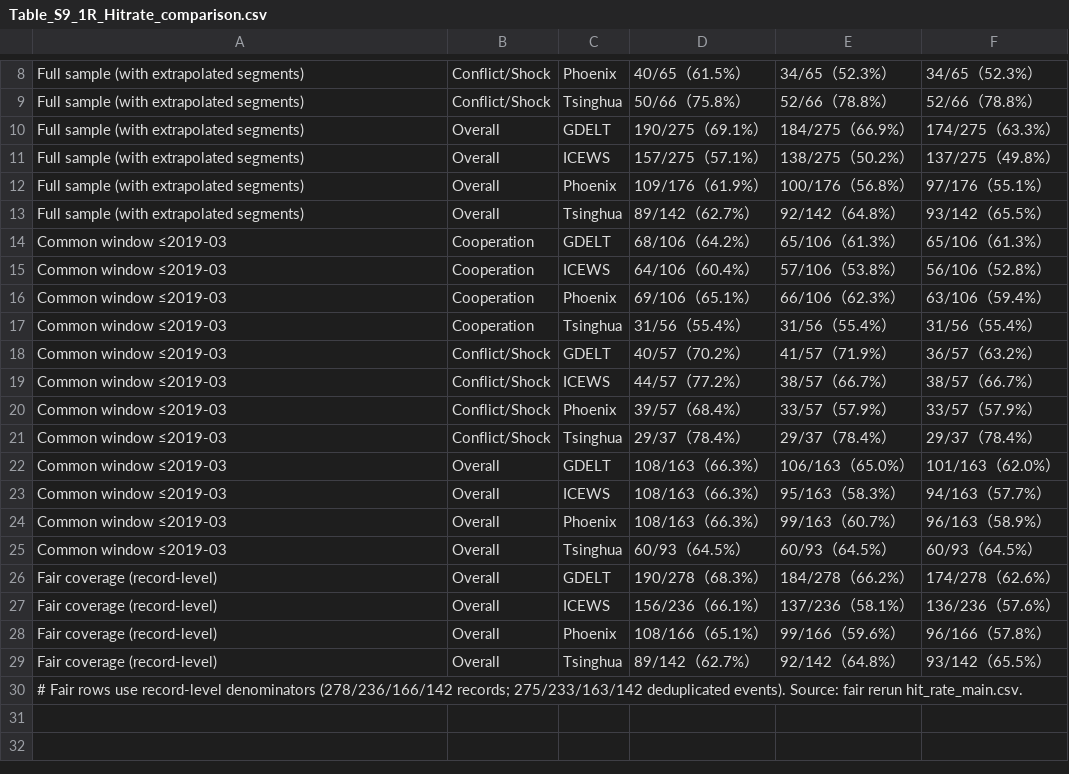
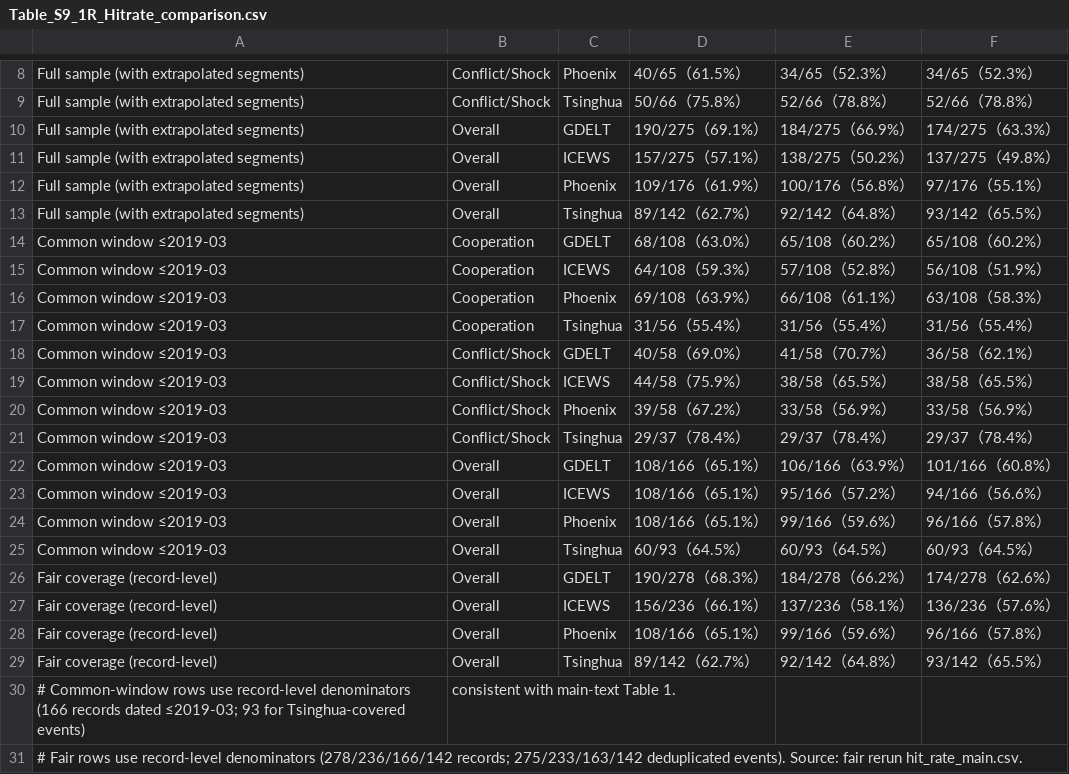
Before and after one commit to KelaoHu/eventdb-validity-audit, a CSV file: data/appendix_tables/Table_S9_1R_Hitrate_comparison.csv, drawn as a sheet; only a part is shown, gaps mark what is left out.

```diff
--- a/data/appendix_tables/Table_S9_1R_Hitrate_comparison.csv
+++ b/data/appendix_tables/Table_S9_1R_Hitrate_comparison.csv
@@ -13,13 +13,13 @@ Full sample (with extrapolated segments),Overall,Phoenix,109/176（61.9%）,100/
 Full sample (with extrapolated segments),Overall,Tsinghua,89/142（62.7%）,92/142（64.8%）,93/142（65.5%）
-Common window ≤2019-03,Cooperation,GDELT,68/106（64.2%）,65/106（61.3%）,65/106（61.3%）
-Common window ≤2019-03,Cooperation,ICEWS,64/106（60.4%）,57/106（53.8%）,56/106（52.8%）
-Common window ≤2019-03,Cooperation,Phoenix,69/106（65.1%）,66/106（62.3%）,63/106（59.4%）
+Common window ≤2019-03,Cooperation,GDELT,68/108（63.0%）,65/108（60.2%）,65/108（60.2%）
+Common window ≤2019-03,Cooperation,ICEWS,64/108（59.3%）,57/108（52.8%）,56/108（51.9%）
+Common window ≤2019-03,Cooperation,Phoenix,69/108（63.9%）,66/108（61.1%）,63/108（58.3%）
 Common window ≤2019-03,Cooperation,Tsinghua,31/56（55.4%）,31/56（55.4%）,31/56（55.4%）
-Common window ≤2019-03,Conflict/Shock,GDELT,40/57（70.2%）,41/57（71.9%）,36/57（63.2%）
-Common window ≤2019-03,Conflict/Shock,ICEWS,44/57（77.2%）,38/57（66.7%）,38/57（66.7%）
-Common window ≤2019-03,Conflict/Shock,Phoenix,39/57（68.4%）,33/57（57.9%）,33/57（57.9%）
+Common window ≤2019-03,Conflict/Shock,GDELT,40/58（69.0%）,41/58（70.7%）,36/58（62.1%）
+Common window ≤2019-03,Conflict/Shock,ICEWS,44/58（75.9%）,38/58（65.5%）,38/58（65.5%）
+Common window ≤2019-03,Conflict/Shock,Phoenix,39/58（67.2%）,33/58（56.9%）,33/58（56.9%）
 Common window ≤2019-03,Conflict/Shock,Tsinghua,29/37（78.4%）,29/37（78.4%）,29/37（78.4%）
-Common window ≤2019-03,Overall,GDELT,108/163（66.3%）,106/163（65.0%）,101/163（62.0%）
-Common window ≤2019-03,Overall,ICEWS,108/163（66.3%）,95/163（58.3%）,94/163（57.7%）
-Common window ≤2019-03,Overall,Phoenix,108/163（66.3%）,99/163（60.7%）,96/163（58.9%）
+Common window ≤2019-03,Overall,GDELT,108/166（65.1%）,106/166（63.9%）,101/166（60.8%）
+Common window ≤2019-03,Overall,ICEWS,108/166（65.1%）,95/166（57.2%）,94/166（56.6%）
+Common window ≤2019-03,Overall,Phoenix,108/166（65.1%）,99/166（59.6%）,96/166（57.8%）
 Common window ≤2019-03,Overall,Tsinghua,60/93（64.5%）,60/93（64.5%）,60/93（64.5%）
@@ -29,2 +29,3 @@ Fair coverage (record-level),Overall,Phoenix,108/166（65.1%）,99/166（59.6%
 Fair coverage (record-level),Overall,Tsinghua,89/142（62.7%）,92/142（64.8%）,93/142（65.5%）
+# Common-window rows use record-level denominators (166 records dated ≤2019-03; 93 for Tsinghua-covered events), consistent with main-text Table 1.
 # Fair rows use record-level denominators (278/236/166/142 records; 275/233/163/142 deduplicated events). Source: fair rerun hit_rate_main.csv.,,,,,
```
Also changed, not shown: data/appendix_tables/Table_S11_Baseline_PPML_coefficients.csv, data/appendix_tables/Table_S11_Robustness_checks.csv, 15 other files.
